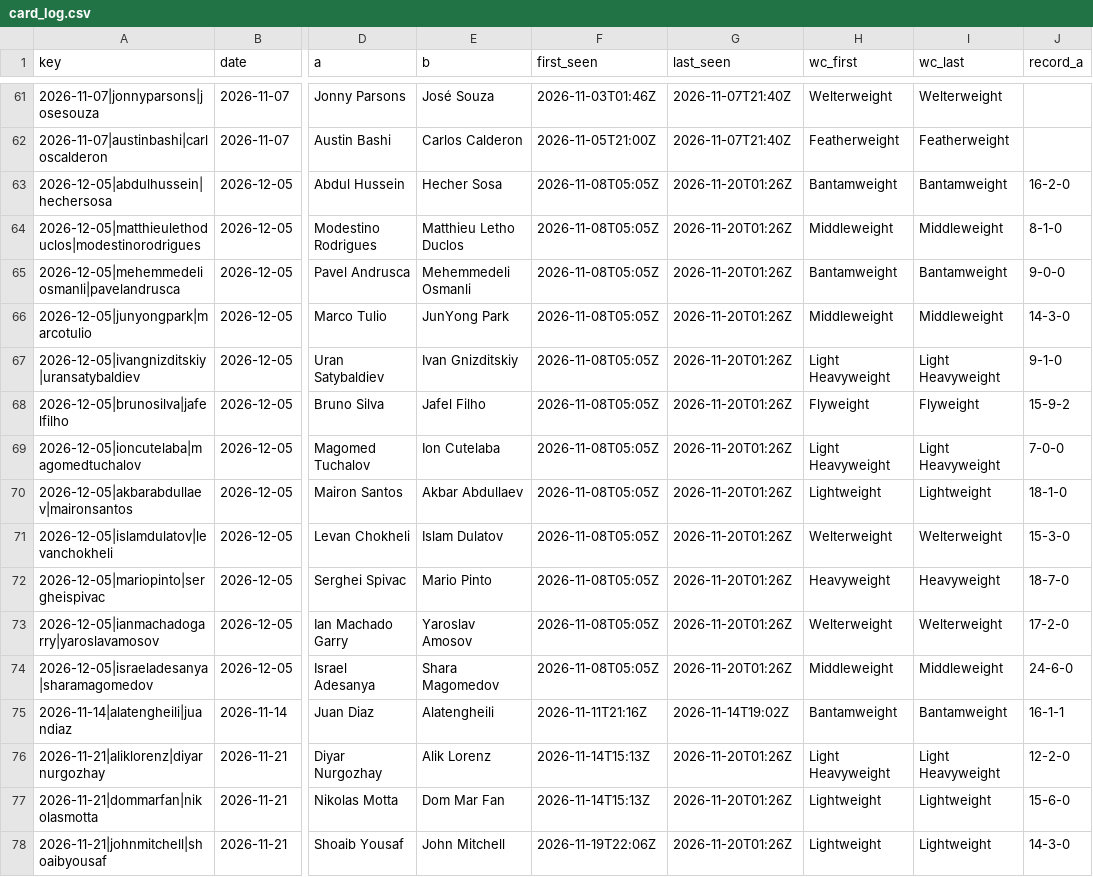
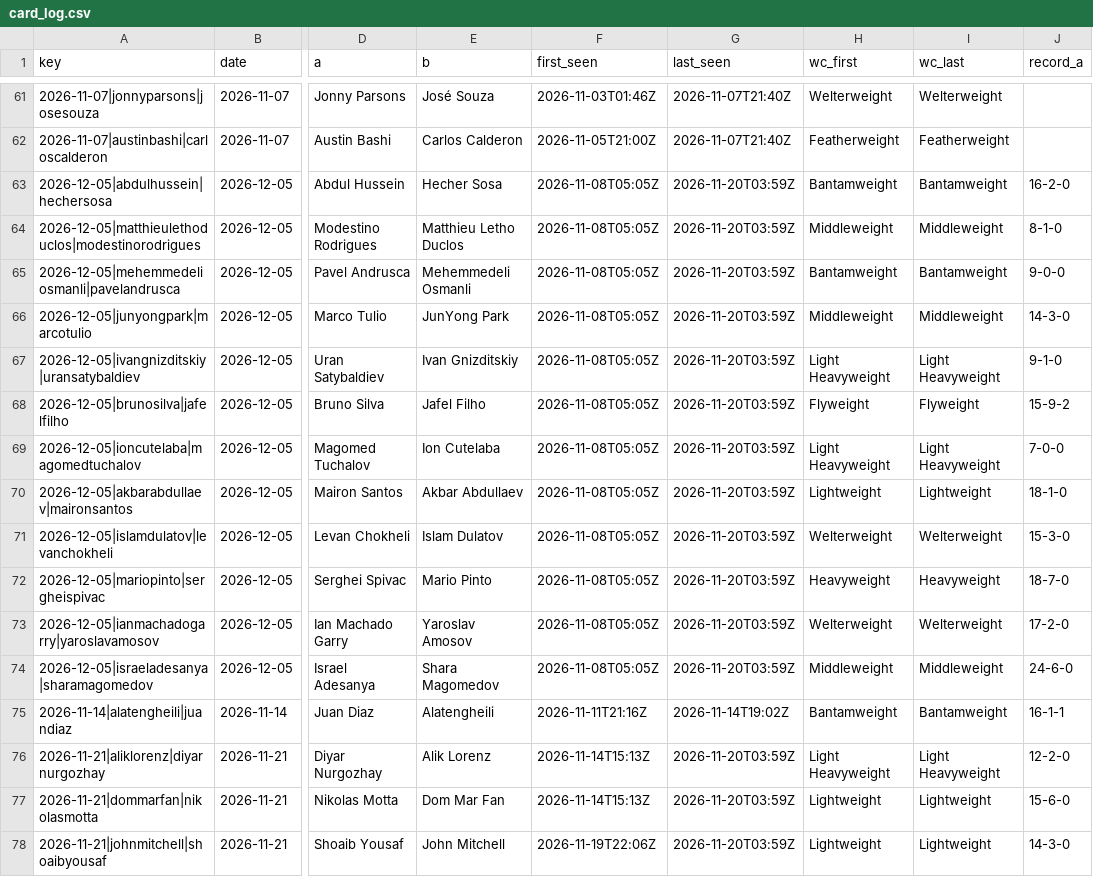
Before and after one commit to Jono-bit-trade/jonos-ufc-picks, a CSV file: data/card_log.csv, drawn as a sheet; only a part is shown, gaps mark what is left out; the diff covers the shown part only; the diff names each change by its address in the sheet, - before the commit and + after, or states it on an @@ line.

```diff
--- a/data/card_log.csv
+++ b/data/card_log.csv
-G63:G74 (last_seen): 2026-11-20T01:26Z
+G63:G74 (last_seen): 2026-11-20T03:59Z
-G76:G78 (last_seen): 2026-11-20T01:26Z
+G76:G78 (last_seen): 2026-11-20T03:59Z
```
Also changed, not shown: 13 edited cells elsewhere in this file, data/espn_card.csv, data/line_history.csv, 5 other files.
